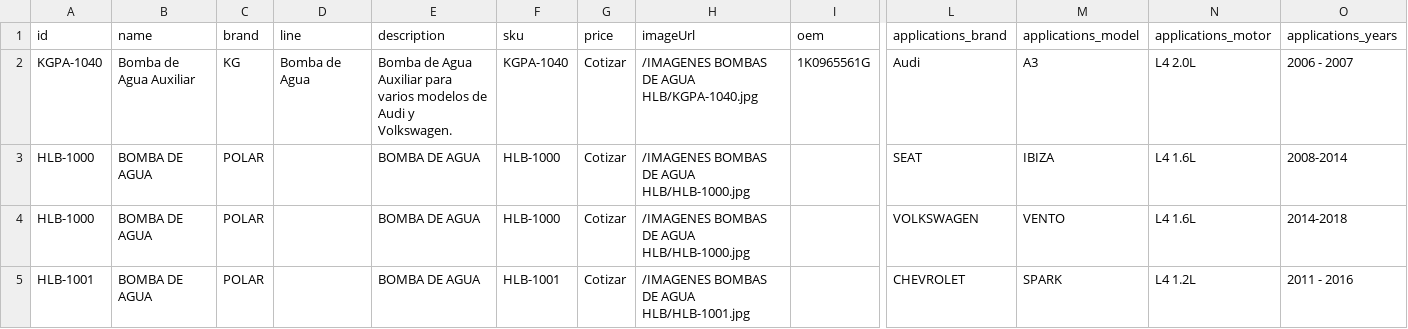
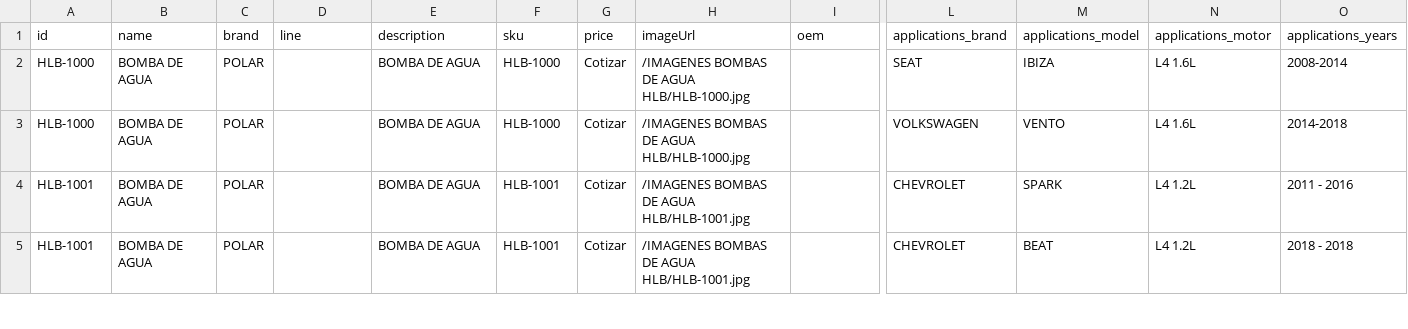
Before and after one commit to fercho159-aq/Polarautopartes, a CSV file: public/products.csv, drawn as a sheet; only a part is shown, gaps mark what is left out; the shorter side is filled out with more unchanged rows; rows hold the shown columns only; the diff names each change by its address in the sheet, - before the commit and + after, or states it on an @@ line.

Commit message:
cambio de busqueda

```diff
--- a/public/products.csv
+++ b/public/products.csv
-row 2: KGPA-1040 | Bomba de Agua Auxiliar | KG | Bomba de Agua | Bomba de Agua Auxiliar para varios modelos de Audi y Volkswagen. | KGPA-1040 | Cotizar | /IMAGENES BOMBAS DE AGUA HLB/KGPA-1040.jpg | 1K0965561G | Audi | A3 | L4 2.0L | 2006 - 2007
```
